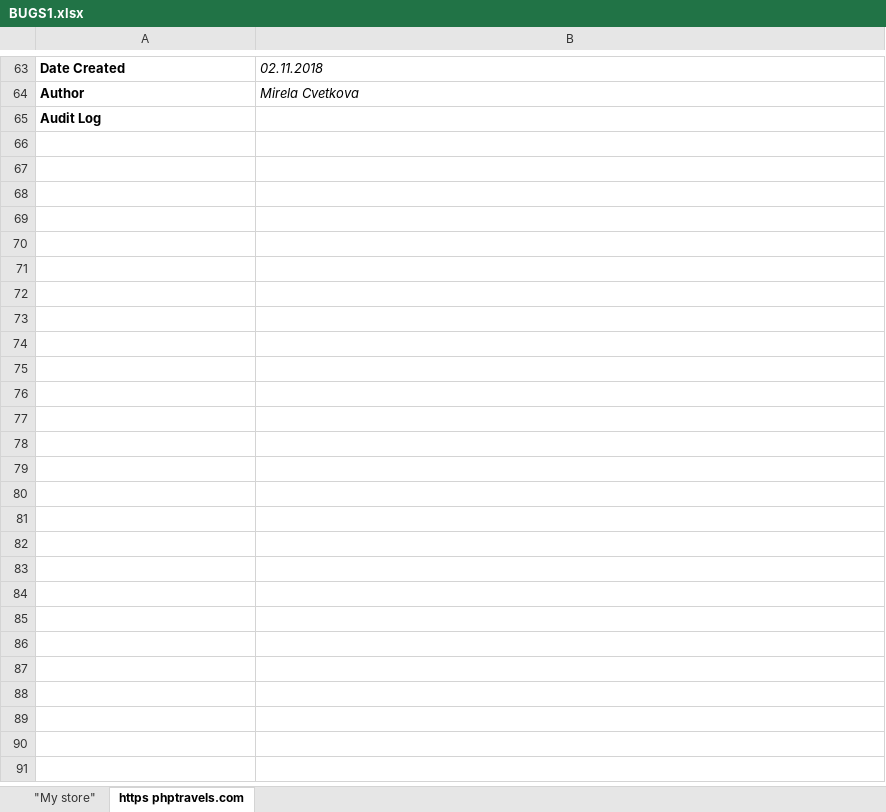
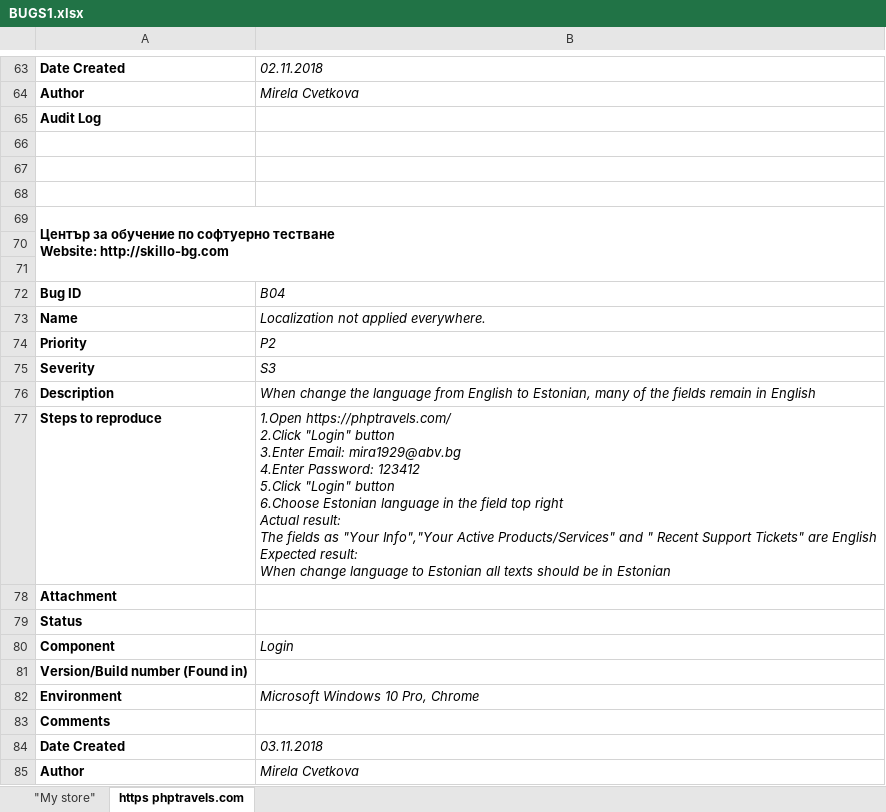
Before and after one commit to naskog/softwaretesting1008, an Excel workbook: MirelaCvetkova/Lesson8/BUGS1.xlsx, sheet https phptravels.com, drawn as a sheet; only a part is shown, gaps mark what is left out; values as stored, in another font and other column widths than the file's, no borders; charts and pictures not drawn; ↵ is a line break in a cell; the diff covers the shown part only; the diff names each change by its address in the sheet, - before the commit and + after, or states it on an @@ line.

```diff
--- a/MirelaCvetkova/Lesson8/BUGS1.xlsx (sheet https phptravels.com)
+++ b/MirelaCvetkova/Lesson8/BUGS1.xlsx (sheet https phptravels.com)
+row 66: (empty)
+row 67: (empty)
+row 68: (empty)
+row 69: Център за обучение по софтуерно тестване ↵ Website: http://skillo-bg.com
+row 70: (empty)
+row 71: (empty)
+row 72: Bug ID | B04
+row 73: Name | Localization not applied everywhere.
+row 74: Priority | P2
+row 75: Severity | S3
+row 76: Description | When change the language from English to Estonian, many of the fields remain in English
+row 77: Steps to reproduce | 1.Open https://phptravels.com/ ↵ 2.Click "Login" button ↵ 3.Enter Email: mira1929@abv.bg ↵ 4.Enter Password: 123412 ↵ 5.Click "Login" button ↵ 6.Choose Estonian language in the field top right ↵ Actual result: ↵ The fields as "Your Info","Your Active Products/Services" and " Recent Support Tickets" are English ↵ Expected result: ↵ When change language to Estonian all texts should be in Estonian
+row 78: Attachment
+row 79: Status
+row 80: Component | Login
+row 81: Version/Build number (Found in)
+row 82: Environment | Microsoft Windows 10 Pro, Chrome
+row 83: Comments
+row 84: Date Created | 03.11.2018
+row 85: Author | Mirela Cvetkova
```
Also changed, not shown: 22 added rows elsewhere in this sheet, charts or pictures, 1 other file.
